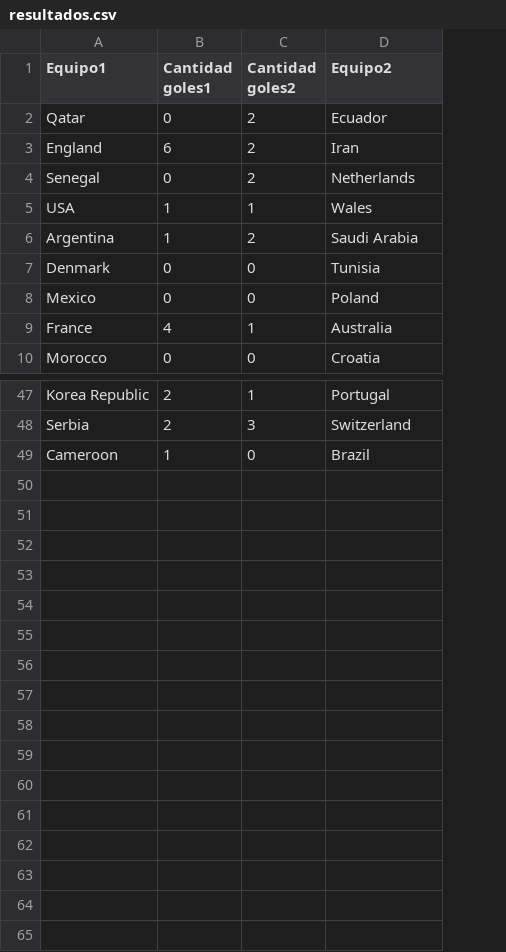
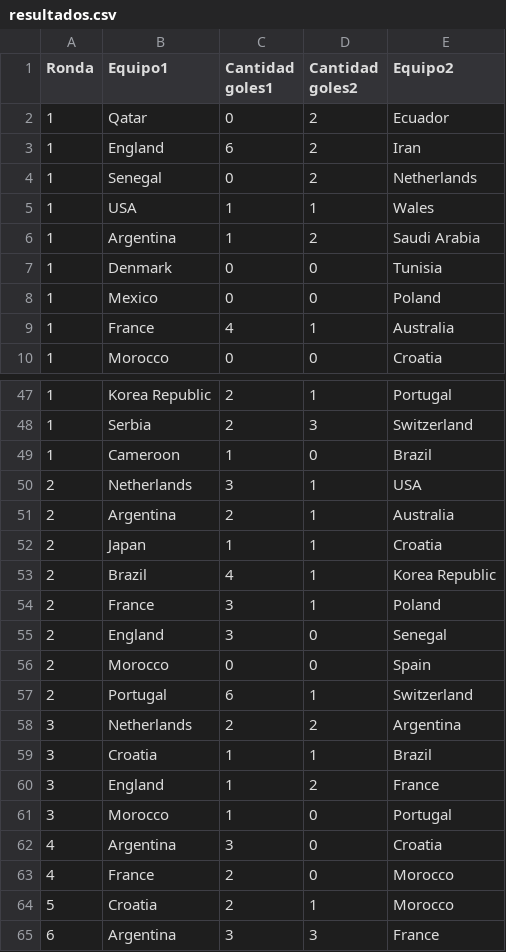
Before and after one commit to mrlillo461/tpintegrador-argprograma, a CSV file: recursos/resultados.csv, drawn as a sheet; only a part is shown, gaps mark what is left out; the diff names each change by its address in the sheet, - before the commit and + after, or states it on an @@ line.

Commit message:
Se agrega método en main para ordenar código, se agregan datos a los archivos pronóstico y resultados

```diff
--- a/recursos/resultados.csv
+++ b/recursos/resultados.csv
+column A (Ronda), rows 2-10: all 1; rows 47-49: all 1
+row 50: 2 | Netherlands | 3 | 1 | USA
+row 51: 2 | Argentina | 2 | 1 | Australia
+row 52: 2 | Japan | 1 | 1 | Croatia
+row 53: 2 | Brazil | 4 | 1 | Korea Republic
+row 54: 2 | France | 3 | 1 | Poland
+row 55: 2 | England | 3 | 0 | Senegal
+row 56: 2 | Morocco | 0 | 0 | Spain
+row 57: 2 | Portugal | 6 | 1 | Switzerland
+row 58: 3 | Netherlands | 2 | 2 | Argentina
+row 59: 3 | Croatia | 1 | 1 | Brazil
+row 60: 3 | England | 1 | 2 | France
+row 61: 3 | Morocco | 1 | 0 | Portugal
+row 62: 4 | Argentina | 3 | 0 | Croatia
+row 63: 4 | France | 2 | 0 | Morocco
+row 64: 5 | Croatia | 2 | 1 | Morocco
+row 65: 6 | Argentina | 3 | 3 | France
```
Also changed, not shown: recursos/pronostico.csv, 8 other files.
